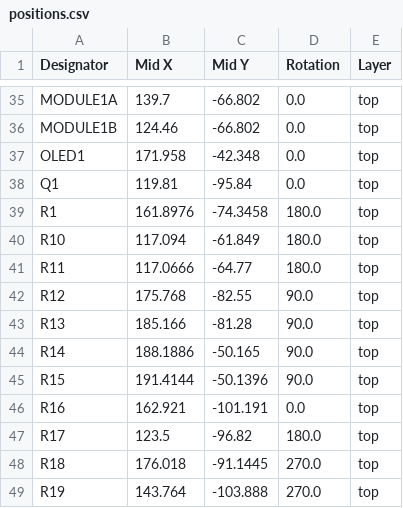
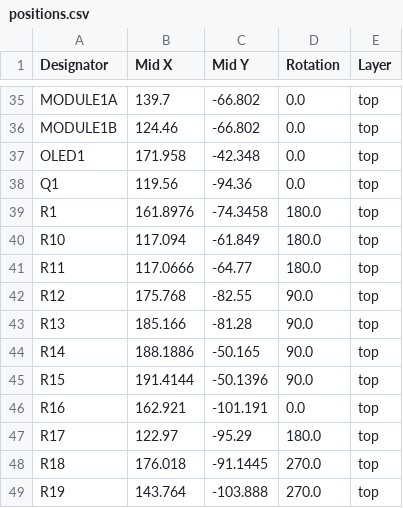
Before and after one commit to ffich/Bluepill_Carrier, a CSV file: bluepillcarrier/production/positions.csv, drawn as a sheet; only a part is shown, gaps mark what is left out.

```diff
--- a/bluepillcarrier/production/positions.csv
+++ b/bluepillcarrier/production/positions.csv
@@ -37,3 +37,3 @@ MODULE1B,124.46,-66.802,0.0,top
 OLED1,171.958,-42.348,0.0,top
-Q1,119.81,-95.84,0.0,top
+Q1,119.56,-94.36,0.0,top
 R1,161.8976,-74.3458,180.0,top
@@ -46,3 +46,3 @@ R15,191.4144,-50.1396,90.0,top
 R16,162.921,-101.191,0.0,top
-R17,123.5,-96.82,180.0,top
+R17,122.97,-95.29,180.0,top
 R18,176.018,-91.1445,270.0,top
```
Also changed, not shown: 4 other files.
